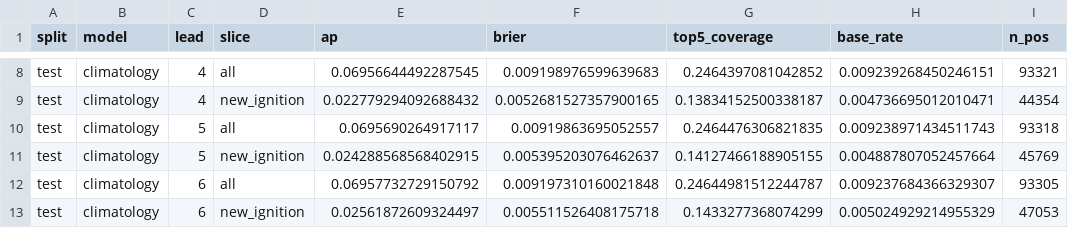
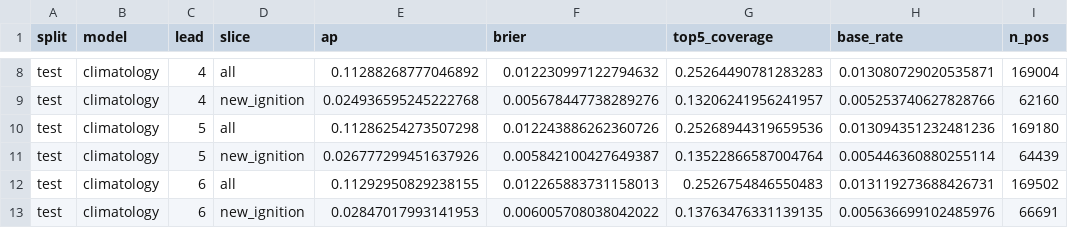
Before and after one commit to Alb138/titikapi, a CSV file: reports/baselines_test.csv, drawn as a sheet; only a part is shown, gaps mark what is left out; the diff covers the shown part only; the diff names each change by its address in the sheet, - before the commit and + after, or states it on an @@ line.

```diff
--- a/reports/baselines_test.csv
+++ b/reports/baselines_test.csv
-E8 (ap): 0.06956644492287545
+E8 (ap): 0.11288268777046892
-F8 (brier): 0.009198976599639683
+F8 (brier): 0.012230997122794632
-G8 (top5_coverage): 0.2464397081042852
+G8 (top5_coverage): 0.25264490781283283
-H8 (base_rate): 0.009239268450246151
+H8 (base_rate): 0.013080729020535871
-I8 (n_pos): 93321
+I8 (n_pos): 169004
-E9 (ap): 0.022779294092688432
+E9 (ap): 0.024936595245222768
-F9 (brier): 0.0052681527357900165
+F9 (brier): 0.005678447738289276
-G9 (top5_coverage): 0.13834152500338187
+G9 (top5_coverage): 0.13206241956241957
-H9 (base_rate): 0.004736695012010471
+H9 (base_rate): 0.005253740627828766
-I9 (n_pos): 44354
+I9 (n_pos): 62160
-E10 (ap): 0.0695690264917117
+E10 (ap): 0.11286254273507298
-F10 (brier): 0.00919863695052557
+F10 (brier): 0.012243886262360726
-G10 (top5_coverage): 0.2464476306821835
+G10 (top5_coverage): 0.25268944319659536
-H10 (base_rate): 0.009238971434511743
+H10 (base_rate): 0.013094351232481236
-I10 (n_pos): 93318
+I10 (n_pos): 169180
-E11 (ap): 0.024288568568402915
+E11 (ap): 0.026777299451637926
-F11 (brier): 0.005395203076462637
+F11 (brier): 0.005842100427649387
-G11 (top5_coverage): 0.14127466188905155
+G11 (top5_coverage): 0.13522866587004764
-H11 (base_rate): 0.004887807052457664
+H11 (base_rate): 0.005446360880255114
-I11 (n_pos): 45769
+I11 (n_pos): 64439
-E12 (ap): 0.06957732729150792
+E12 (ap): 0.11292950829238155
-F12 (brier): 0.009197310160021848
+F12 (brier): 0.012265883731158013
-G12 (top5_coverage): 0.24644981512244787
+G12 (top5_coverage): 0.2526754846550483
-H12 (base_rate): 0.009237684366329307
+H12 (base_rate): 0.013119273688426731
-I12 (n_pos): 93305
+I12 (n_pos): 169502
-E13 (ap): 0.02561872609324497
+E13 (ap): 0.02847017993141953
-F13 (brier): 0.005511526408175718
+F13 (brier): 0.006005708038042022
-G13 (top5_coverage): 0.1433277368074299
+G13 (top5_coverage): 0.13763476331139135
-H13 (base_rate): 0.005024929214955329
+H13 (base_rate): 0.005636699102485976
-I13 (n_pos): 47053
+I13 (n_pos): 66691
```
Also changed, not shown: 110 edited cells elsewhere in this file, 24 other files.
